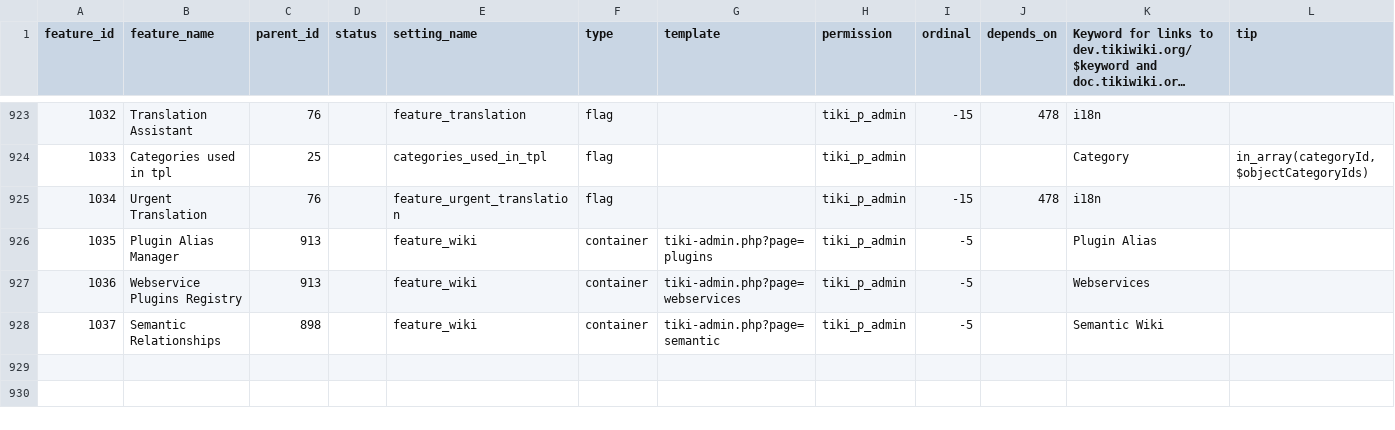
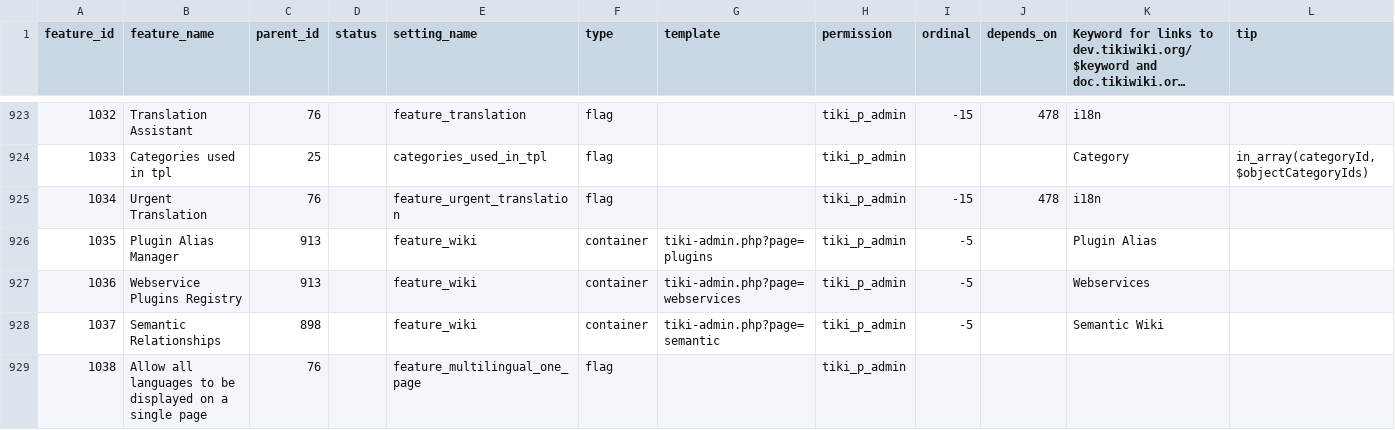
Before and after one commit to marclaporte/tiki, a CSV file: db/features.csv, drawn as a sheet; only a part is shown, gaps mark what is left out; long unchanged cells end in …; rows hold the shown columns only; the diff names each change by its address in the sheet, - before the commit and + after, or states it on an @@ line.

Commit message:
[NEW] Allow to display multiple languages in a single page
git-svn-id: file:///var/local/code.tiki.org/tikisvn/trunk@14757 b456876b-0849-0410-b77d-98878d47e9d5

```diff
--- a/db/features.csv
+++ b/db/features.csv
+row 929: 1038 | Allow all languages to be displayed on a single page | 76 |  | feature_multilingual_one_page | flag |  | tiki_p_admin
```
Also changed, not shown: 14 other files.
